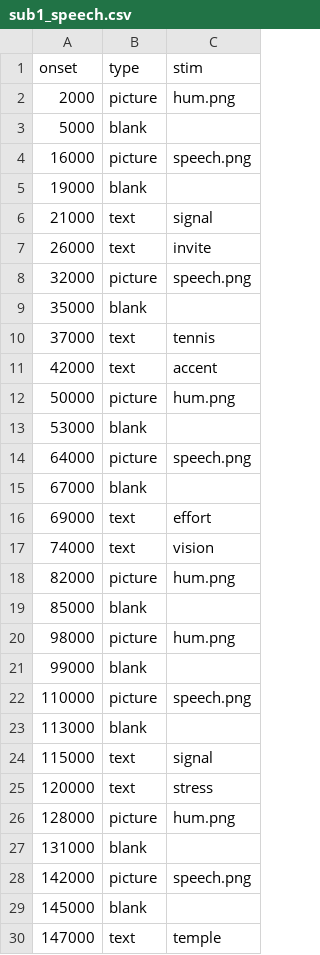
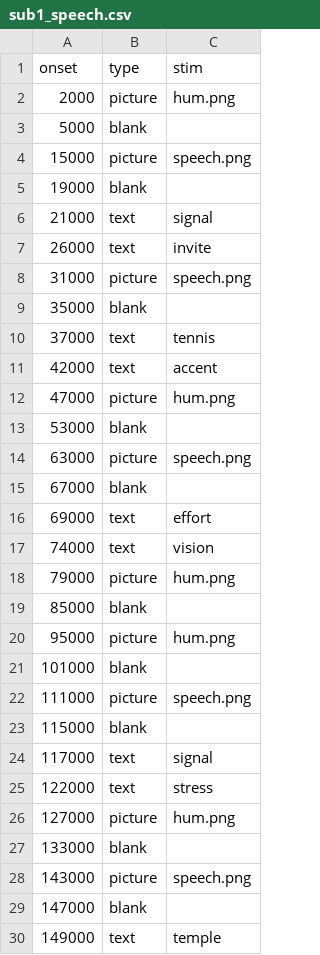
Before and after one commit to avalazem/SWP_Pilot, a CSV file: localizer/speech_categories/sub1_speech.csv, drawn as a sheet; only a part is shown; the diff covers the shown part only.

```diff
--- a/localizer/speech_categories/sub1_speech.csv
+++ b/localizer/speech_categories/sub1_speech.csv
@@ -3,3 +3,3 @@ onset,type,stim
 5000,blank,
-16000,picture,speech.png
+15000,picture,speech.png
 19000,blank,
@@ -7,3 +7,3 @@ onset,type,stim
 26000,text,invite
-32000,picture,speech.png
+31000,picture,speech.png
 35000,blank,
@@ -11,5 +11,5 @@ onset,type,stim
 42000,text,accent
-50000,picture,hum.png
+47000,picture,hum.png
 53000,blank,
-64000,picture,speech.png
+63000,picture,speech.png
 67000,blank,
@@ -17,14 +17,14 @@ onset,type,stim
 74000,text,vision
-82000,picture,hum.png
+79000,picture,hum.png
 85000,blank,
-98000,picture,hum.png
-99000,blank,
-110000,picture,speech.png
-113000,blank,
-115000,text,signal
-120000,text,stress
-128000,picture,hum.png
-131000,blank,
-142000,picture,speech.png
-145000,blank,
-147000,text,temple
+95000,picture,hum.png
+101000,blank,
+111000,picture,speech.png
+115000,blank,
+117000,text,signal
+122000,text,stress
+127000,picture,hum.png
+133000,blank,
+143000,picture,speech.png
+147000,blank,
+149000,text,temple
```
Also changed, not shown: 1 added row, 1 removed row and 7 edited cells elsewhere in this file, localizer/hand_categories/sub1_hand.csv.
